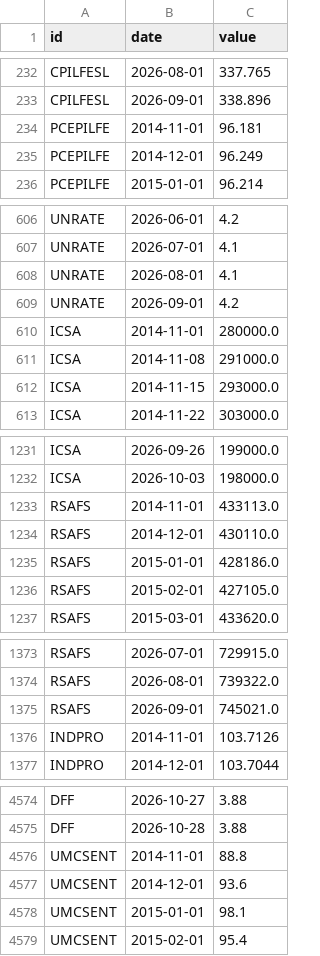
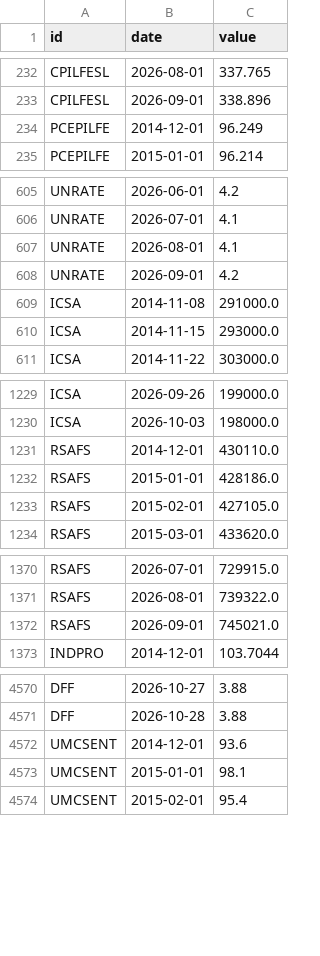
Before and after one commit to kimgun124-boop/macro-board, a CSV file: data/fred.csv, drawn as a sheet; only a part is shown, gaps mark what is left out; removed rows and columns are numbered as before the commit, all else as after; the diff covers the shown part only; the diff names each change by its address in the sheet, - before the commit and + after, or states it on an @@ line.

```diff
--- a/data/fred.csv
+++ b/data/fred.csv
-row 234: PCEPILFE | 2014-11-01 | 96.181
-row 610: ICSA | 2014-11-01 | 280000.0
-row 1233: RSAFS | 2014-11-01 | 433113.0
-row 1376: INDPRO | 2014-11-01 | 103.7126
-row 4576: UMCSENT | 2014-11-01 | 88.8
```
Also changed, not shown: 7 added rows elsewhere in this file, 1 other file.
